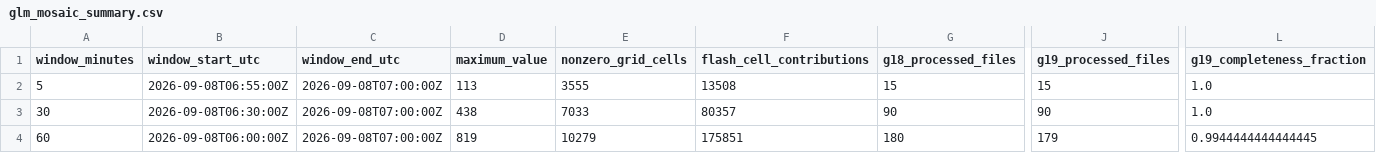
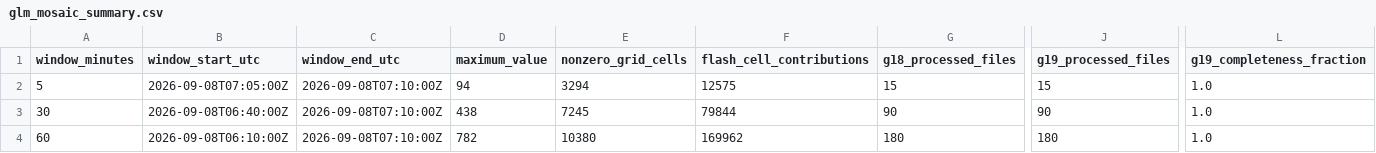
Before and after one commit to andreworrison-cloud/wpc-hydro-dashboard, a CSV file: static/glm_mosaic_summary.csv, drawn as a sheet; only a part is shown, gaps mark what is left out; the diff names each change by its address in the sheet, - before the commit and + after, or states it on an @@ line.

```diff
--- a/static/glm_mosaic_summary.csv
+++ b/static/glm_mosaic_summary.csv
-B2 (window_start_utc): 2026-09-08T06:55:00Z
+B2 (window_start_utc): 2026-09-08T07:05:00Z
-C2:C4 (window_end_utc): 2026-09-08T07:00:00Z
+C2:C4 (window_end_utc): 2026-09-08T07:10:00Z
-D2 (maximum_value): 113
+D2 (maximum_value): 94
-E2 (nonzero_grid_cells): 3555
+E2 (nonzero_grid_cells): 3294
-F2 (flash_cell_contributions): 13508
+F2 (flash_cell_contributions): 12575
-B3 (window_start_utc): 2026-09-08T06:30:00Z
+B3 (window_start_utc): 2026-09-08T06:40:00Z
-E3 (nonzero_grid_cells): 7033
+E3 (nonzero_grid_cells): 7245
-F3 (flash_cell_contributions): 80357
+F3 (flash_cell_contributions): 79844
-B4 (window_start_utc): 2026-09-08T06:00:00Z
+B4 (window_start_utc): 2026-09-08T06:10:00Z
-D4 (maximum_value): 819
+D4 (maximum_value): 782
-E4 (nonzero_grid_cells): 10279
+E4 (nonzero_grid_cells): 10380
-F4 (flash_cell_contributions): 175851
+F4 (flash_cell_contributions): 169962
-J4 (g19_processed_files): 179
+J4 (g19_processed_files): 180
-L4 (g19_completeness_fraction): 0.9944444444444445
+L4 (g19_completeness_fraction): 1.0
```
Also changed, not shown: 8 other files.
